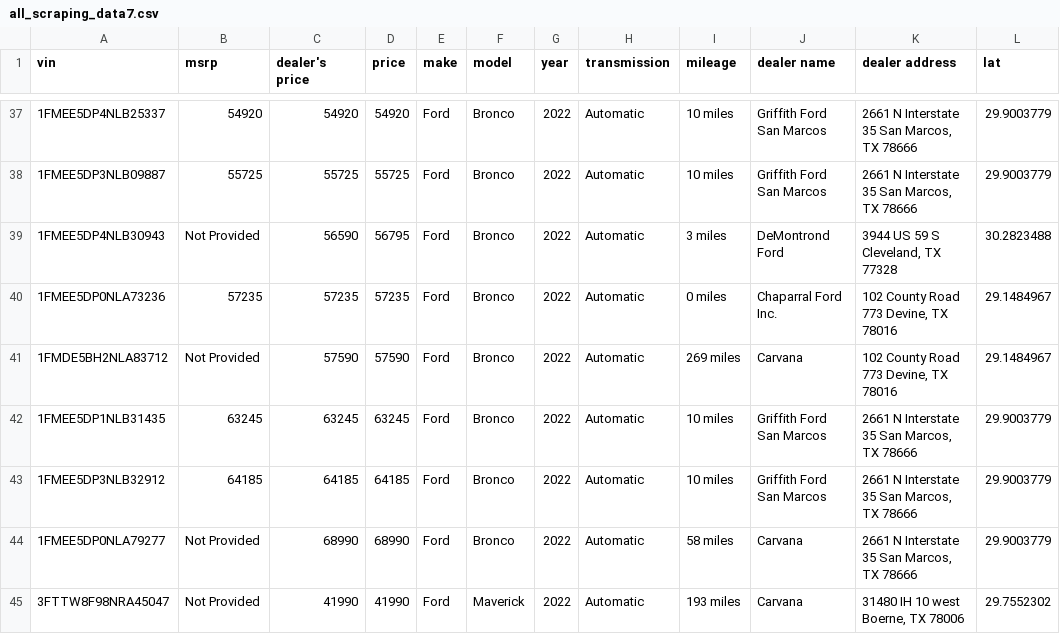
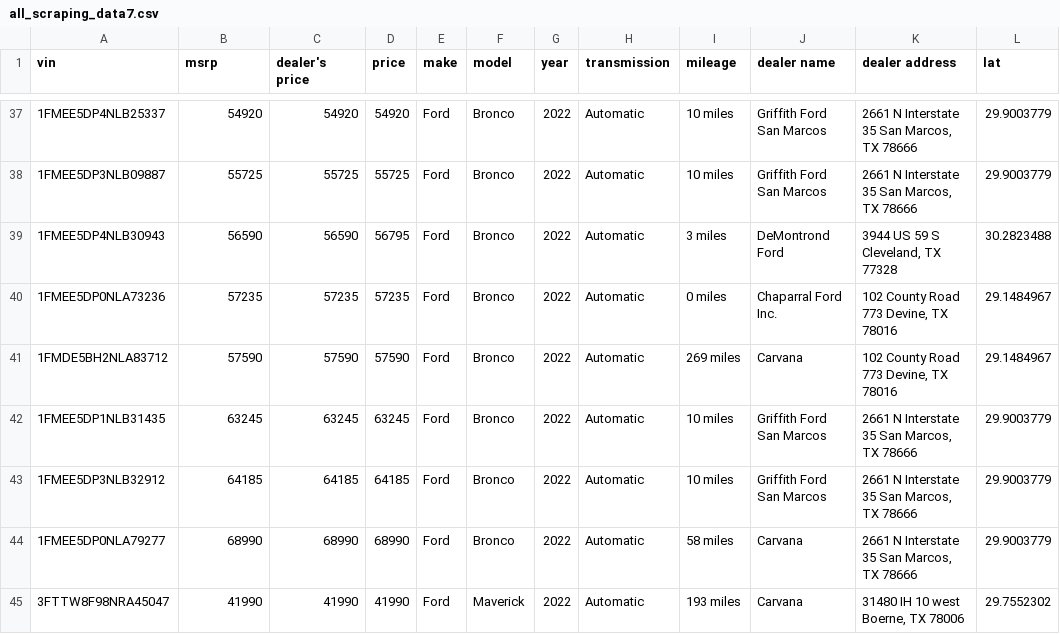
Before and after one commit to RL-Lane/Gouge, a CSV file: Resources/All Scraping Data/all_scraping_data7.csv, drawn as a sheet; only a part is shown, gaps mark what is left out; the diff covers the shown part only; the diff names each change by its address in the sheet, - before the commit and + after, or states it on an @@ line.

```diff
--- a/Resources/All Scraping Data/all_scraping_data7.csv
+++ b/Resources/All Scraping Data/all_scraping_data7.csv
-B39 (msrp): Not Provided
+B39 (msrp): 56590
-B41 (msrp): Not Provided
+B41 (msrp): 57590
-B44 (msrp): Not Provided
+B44 (msrp): 68990
-B45 (msrp): Not Provided
+B45 (msrp): 41990
```
Also changed, not shown: 64 edited cells elsewhere in this file.
